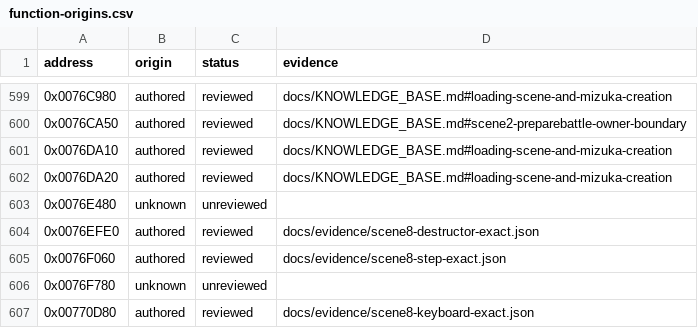
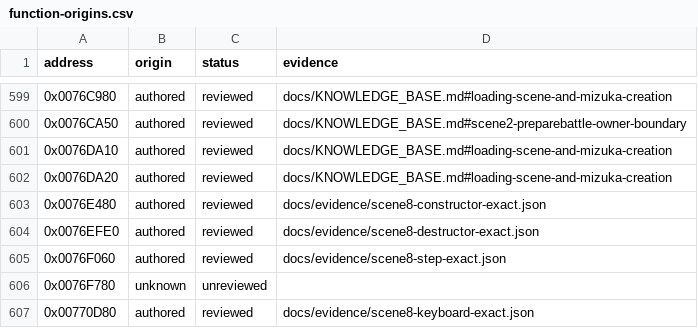
Before and after one commit to N0zoM1z0/Eternal-Fighter-Zero, a CSV file: config/function-origins.csv, drawn as a sheet; only a part is shown, gaps mark what is left out.

```diff
--- a/config/function-origins.csv
+++ b/config/function-origins.csv
@@ -602,3 +602,3 @@ address,origin,status,evidence
 0x0076DA20,authored,reviewed,docs/KNOWLEDGE_BASE.md#loading-scene-and-mizuka-creation
-0x0076E480,unknown,unreviewed,
+0x0076E480,authored,reviewed,docs/evidence/scene8-constructor-exact.json
 0x0076EFE0,authored,reviewed,docs/evidence/scene8-destructor-exact.json
```
Also changed, not shown: config/function-boundaries.csv, config/functions.csv, 15 other files.
